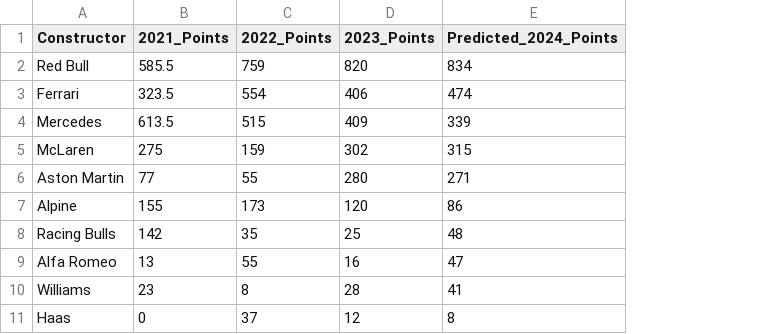
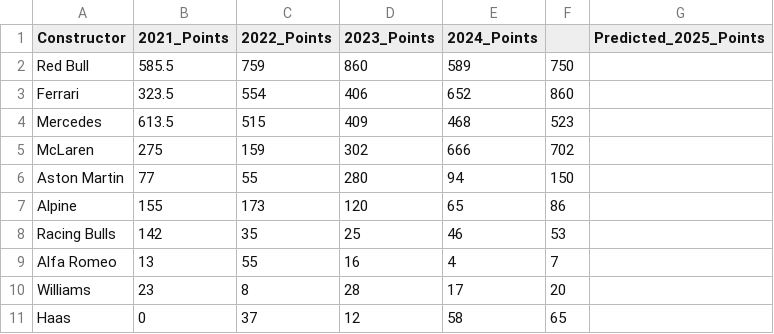
Before and after one commit to kanizmadix/f1_final_project, a CSV file: ConstructorPrediction.csv, drawn as a sheet; removed rows and columns are numbered as before the commit, all else as after; the diff names each change by its address in the sheet, - before the commit and + after, or states it on an @@ line.

Commit message:
Update ConstructorPrediction.csv

```diff
--- a/ConstructorPrediction.csv
+++ b/ConstructorPrediction.csv
-column E (Predicted_2024_Points), rows 2-11: 834 | 474 | 339 | 315 | 271 | 86 | 48 | 47 | 41 | 8
+column E (2024_Points), rows 2-11: 589 | 652 | 468 | 666 | 94 | 65 | 46 | 4 | 17 | 58
+column F, rows 2-11: 750 | 860 | 523 | 702 | 150 | 86 | 53 | 7 | 20 | 65
+column G (Predicted_2025_Points), empty
-D2 (2023_Points): 820
+D2 (2023_Points): 860
```
